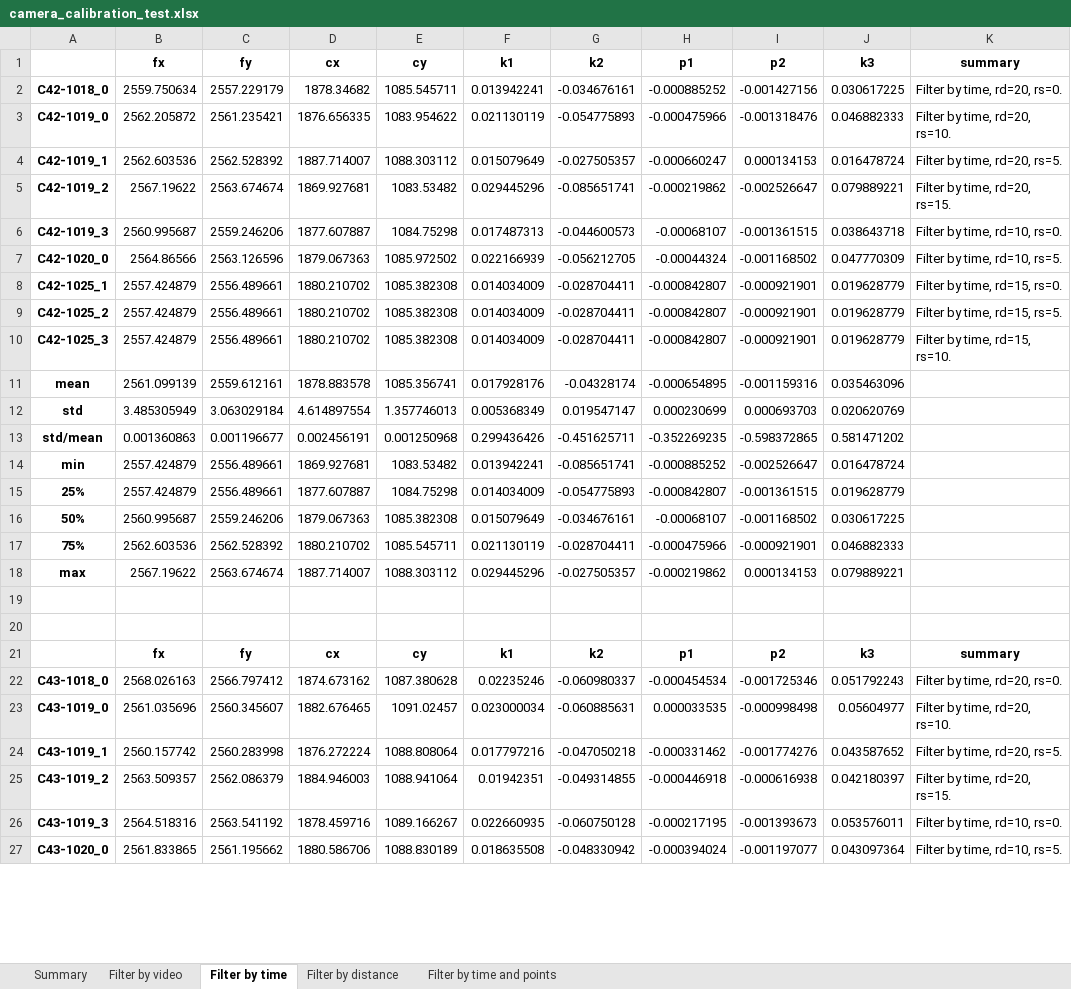
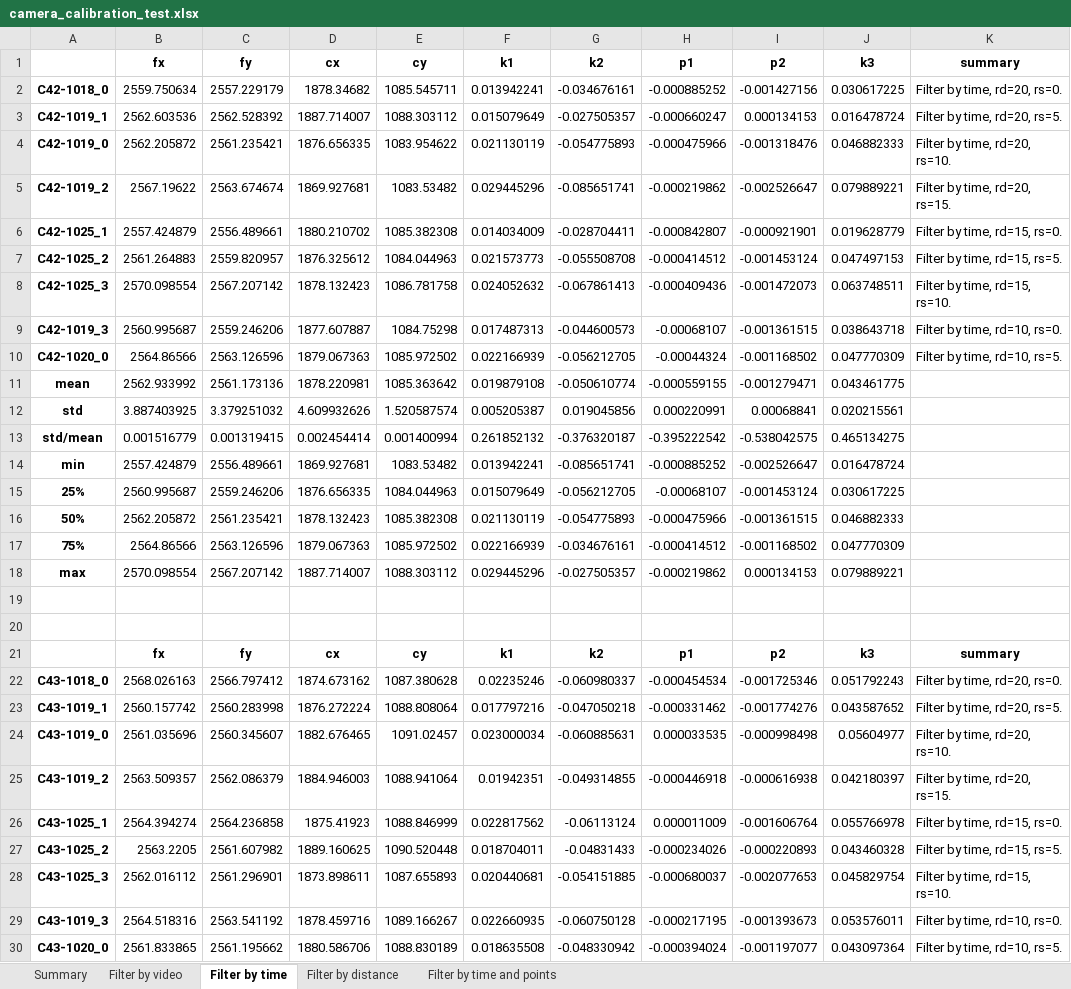
Before and after one commit to mnrojas2/gsi_camera_calibration, an Excel workbook: results/camera_calibration_test.xlsx, sheet Filter by time, drawn as a sheet; only a part is shown; values as stored, in another font and other column widths than the file's, no borders; removed rows and columns are numbered as before the commit, all else as after; the diff covers the shown part only; the diff names each change by its address in the sheet, - before the commit and + after, or states it on an @@ line.

Commit message:
Fix some results and tabulate them on excel

```diff
--- a/results/camera_calibration_test.xlsx (sheet Filter by time)
+++ b/results/camera_calibration_test.xlsx (sheet Filter by time)
@@ row 4 moved to row 3: C42-1019_1 @@
@@ row 8 moved to row 6: C42-1025_1 @@
+row 7: C42-1025_2 | 2561.264883 | 2559.820957 | 1876.325612 | 1084.044963 | 0.021573773 | -0.055508708 | -0.000414512 | -0.001453124 | 0.047497153 | Filter by time, rd=15, rs=5.
+row 8: C42-1025_3 | 2570.098554 | 2567.207142 | 1878.132423 | 1086.781758 | 0.024052632 | -0.067861413 | -0.000409436 | -0.001472073 | 0.063748511 | Filter by time, rd=15, rs=10.
-row 9: C42-1025_2 | 2557.424879 | 2556.489661 | 1880.210702 | 1085.382308 | 0.014034009 | -0.028704411 | -0.000842807 | -0.000921901 | 0.019628779 | Filter by time, rd=15, rs=5.
-row 10: C42-1025_3 | 2557.424879 | 2556.489661 | 1880.210702 | 1085.382308 | 0.014034009 | -0.028704411 | -0.000842807 | -0.000921901 | 0.019628779 | Filter by time, rd=15, rs=10.
-row 11: mean | 2561.099139 | 2559.612161 | 1878.883578 | 1085.356741 | 0.017928176 | -0.04328174 | -0.000654895 | -0.001159316 | 0.035463096
-row 12: std | 3.485305949 | 3.063029184 | 4.614897554 | 1.357746013 | 0.005368349 | 0.019547147 | 0.000230699 | 0.000693703 | 0.020620769
-row 13: std/mean | 0.001360863 | 0.001196677 | 0.002456191 | 0.001250968 | 0.299436426 | -0.451625711 | -0.352269235 | -0.598372865 | 0.581471202
+row 11: mean | 2562.933992 | 2561.173136 | 1878.220981 | 1085.363642 | 0.019879108 | -0.050610774 | -0.000559155 | -0.001279471 | 0.043461775
+row 12: std | 3.887403925 | 3.379251032 | 4.609932626 | 1.520587574 | 0.005205387 | 0.019045856 | 0.000220991 | 0.00068841 | 0.020215561
+row 13: std/mean | 0.001516779 | 0.001319415 | 0.002454414 | 0.001400994 | 0.261852132 | -0.376320187 | -0.395222542 | -0.538042575 | 0.465134275
-row 15: 25% | 2557.424879 | 2556.489661 | 1877.607887 | 1084.75298 | 0.014034009 | -0.054775893 | -0.000842807 | -0.001361515 | 0.019628779
-A15: 50%
+A15: 25%
-D15 (cx): 1879.067363
+D15 (cx): 1876.656335
-E15 (cy): 1085.382308
+E15 (cy): 1084.044963
-G15 (k2): -0.034676161
+G15 (k2): -0.056212705
-I15 (p2): -0.001168502
+I15 (p2): -0.001453124
-row 17: 75% | 2562.603536 | 2562.528392 | 1880.210702 | 1085.545711 | 0.021130119 | -0.028704411 | -0.000475966 | -0.000921901 | 0.046882333
+row 16: 50% | 2562.205872 | 2561.235421 | 1878.132423 | 1085.382308 | 0.021130119 | -0.054775893 | -0.000475966 | -0.001361515 | 0.046882333
+row 17: 75% | 2564.86566 | 2563.126596 | 1879.067363 | 1085.972502 | 0.022166939 | -0.034676161 | -0.000414512 | -0.001168502 | 0.047770309
-B18 (fx): 2567.19622
+B18 (fx): 2570.098554
-C18 (fy): 2563.674674
+C18 (fy): 2567.207142
@@ row 24 moved to row 23: C43-1019_1 @@
@@ row 28 moved to row 26: C43-1025_1 @@
+row 27: C43-1025_2 | 2563.2205 | 2561.607982 | 1889.160625 | 1090.520448 | 0.018704011 | -0.04831433 | -0.000234026 | -0.000220893 | 0.043460328 | Filter by time, rd=15, rs=5.
+row 28: C43-1025_3 | 2562.016112 | 2561.296901 | 1873.898611 | 1087.655893 | 0.020440681 | -0.054151885 | -0.000680037 | -0.002077653 | 0.045829754 | Filter by time, rd=15, rs=10.
```
Also changed, not shown: 33 added rows, 35 removed rows, 8 moved rows and 42 edited cells elsewhere in this sheet, sheet Summary, sheet Filter by distance, formulas that keep their value, 42 other files.
